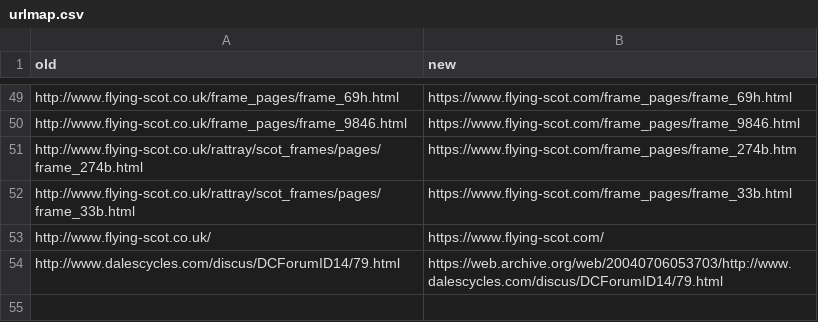
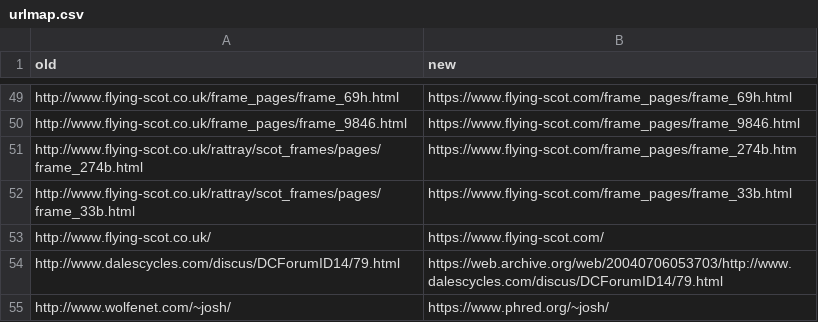
Before and after one commit to smontanaro/smontanaro-net, a CSV file: urlmap.csv, drawn as a sheet; only a part is shown, gaps mark what is left out; the diff names each change by its address in the sheet, - before the commit and + after, or states it on an @@ line.

Commit message:
mapping for josh putnam

```diff
--- a/urlmap.csv
+++ b/urlmap.csv
+row 55: http://www.wolfenet.com/~josh/ | https://www.phred.org/~josh/
```
